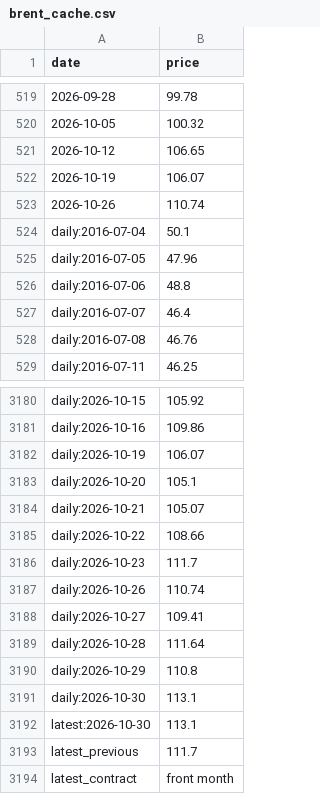
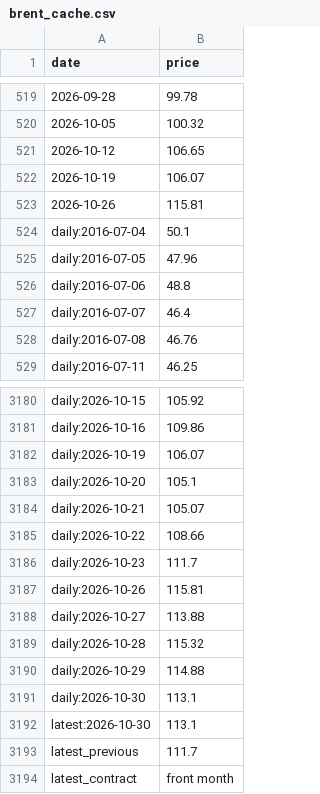
Before and after one commit to sebast759/pump_oil_dashboard, a CSV file: brent_cache.csv, drawn as a sheet; only a part is shown, gaps mark what is left out.

```diff
--- a/brent_cache.csv
+++ b/brent_cache.csv
@@ -522,3 +522,3 @@ date,price
 2026-10-19,106.07
-2026-10-26,110.74
+2026-10-26,115.81
 daily:2016-07-04,50.1
@@ -3186,6 +3186,6 @@ daily:2026-10-22,108.66
 daily:2026-10-23,111.7
-daily:2026-10-26,110.74
-daily:2026-10-27,109.41
-daily:2026-10-28,111.64
-daily:2026-10-29,110.8
+daily:2026-10-26,115.81
+daily:2026-10-27,113.88
+daily:2026-10-28,115.32
+daily:2026-10-29,114.88
 daily:2026-10-30,113.1
```
